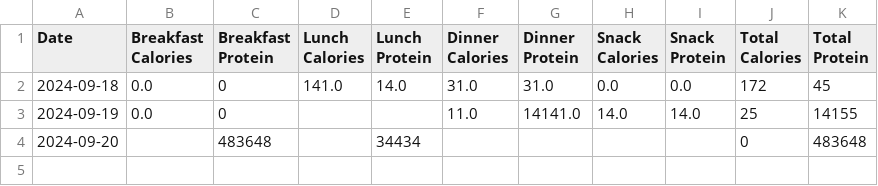
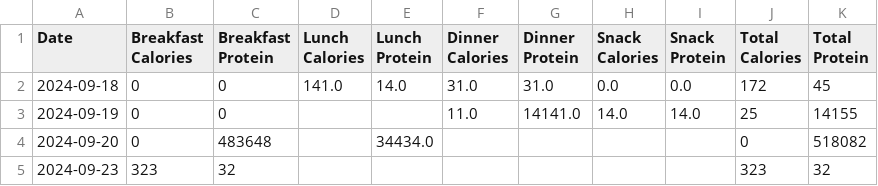
Before and after one commit to jman322/macrotrack, a CSV file: data/meals.csv, drawn as a sheet.

```diff
--- a/data/meals.csv
+++ b/data/meals.csv
@@ -1,4 +1,5 @@
 Date,Breakfast Calories,Breakfast Protein,Lunch Calories,Lunch Protein,Dinner Calories,Dinner Protein,Snack Calories,Snack Protein,Total Calories,Total Protein
-2024-09-18,0.0,0,141.0,14.0,31.0,31.0,0.0,0.0,172,45
-2024-09-19,0.0,0,,,11.0,14141.0,14.0,14.0,25,14155
-2024-09-20,,483648,,34434,,,,,0,483648
+2024-09-18,0,0,141.0,14.0,31.0,31.0,0.0,0.0,172,45
+2024-09-19,0,0,,,11.0,14141.0,14.0,14.0,25,14155
+2024-09-20,0,483648,,34434.0,,,,,0,518082
+2024-09-23,323,32,,,,,,,323,32
```
Also changed, not shown: 5 other files.
